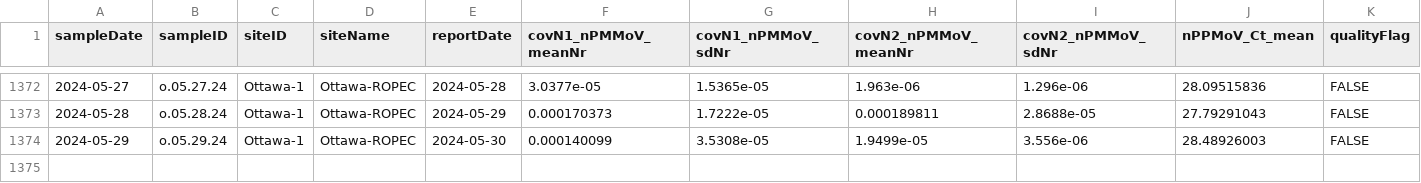
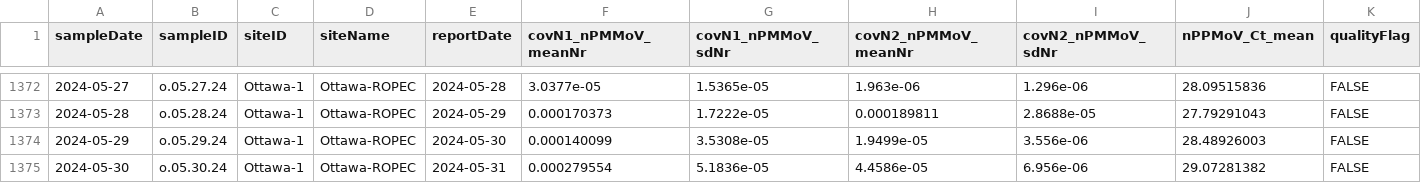
Before and after one commit to Delatolla-lab/PHESD, a CSV file: Wastewater/Ottawa/Data/wastewater_virus.csv, drawn as a sheet; only a part is shown, gaps mark what is left out; rows hold the shown columns only; the diff names each change by its address in the sheet, - before the commit and + after, or states it on an @@ line.

```diff
--- a/Wastewater/Ottawa/Data/wastewater_virus.csv
+++ b/Wastewater/Ottawa/Data/wastewater_virus.csv
+row 1375: 2024-05-30 | o.05.30.24 | Ottawa-1 | Ottawa-ROPEC | 2024-05-31 | 0.000279554 | 5.1836e-05 | 4.4586e-05 | 6.956e-06 | 29.07281382 | FALSE
```
Also changed, not shown: Wastewater/Ottawa/Data/wwMeasure.csv.
